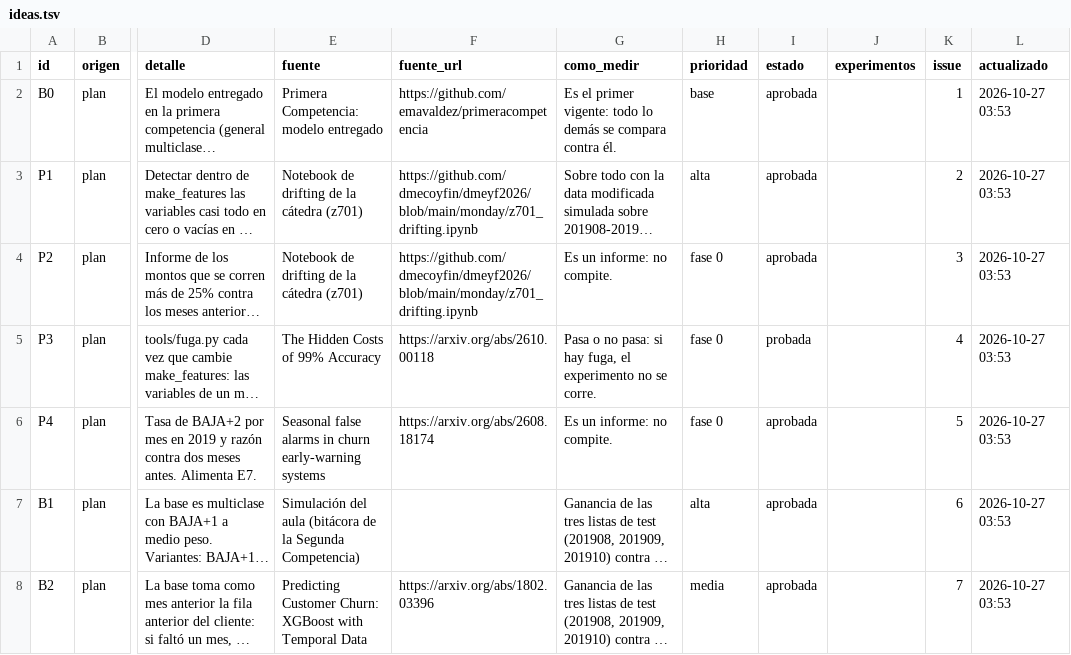
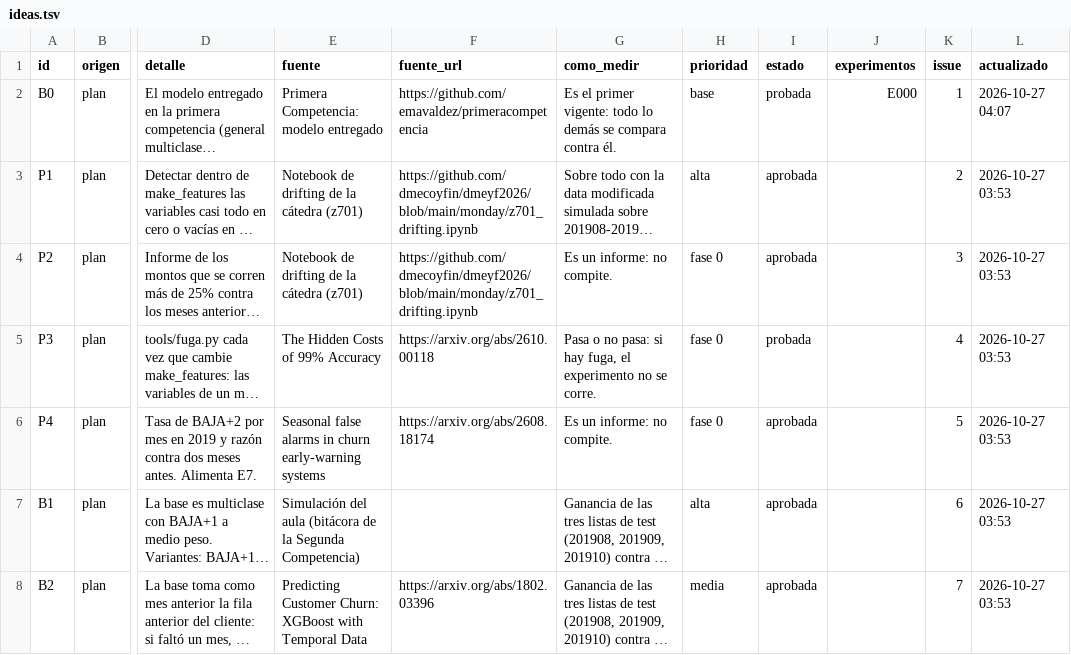
Before and after one commit to emavaldez/expautoresearch, a TSV file: ideas.tsv, drawn as a sheet; only a part is shown, gaps mark what is left out; long unchanged cells end in …; the diff names each change by its address in the sheet, - before the commit and + after, or states it on an @@ line.

```diff
--- a/ideas.tsv
+++ b/ideas.tsv
-I2 (estado): aprobada
+I2 (estado): probada
-J2 (experimentos): (empty)
+J2 (experimentos): E000
-L2 (actualizado): 2026-10-27 03:53
+L2 (actualizado): 2026-10-27 04:07
```
Also changed, not shown: 5 other files.
